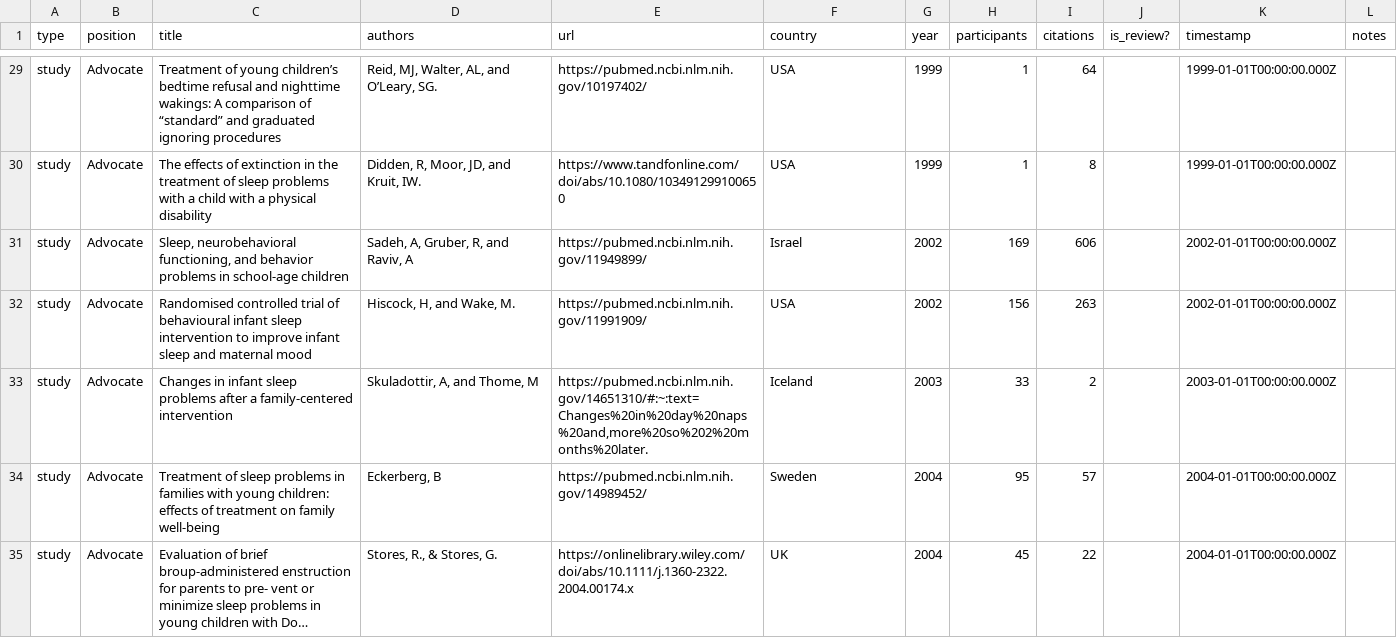
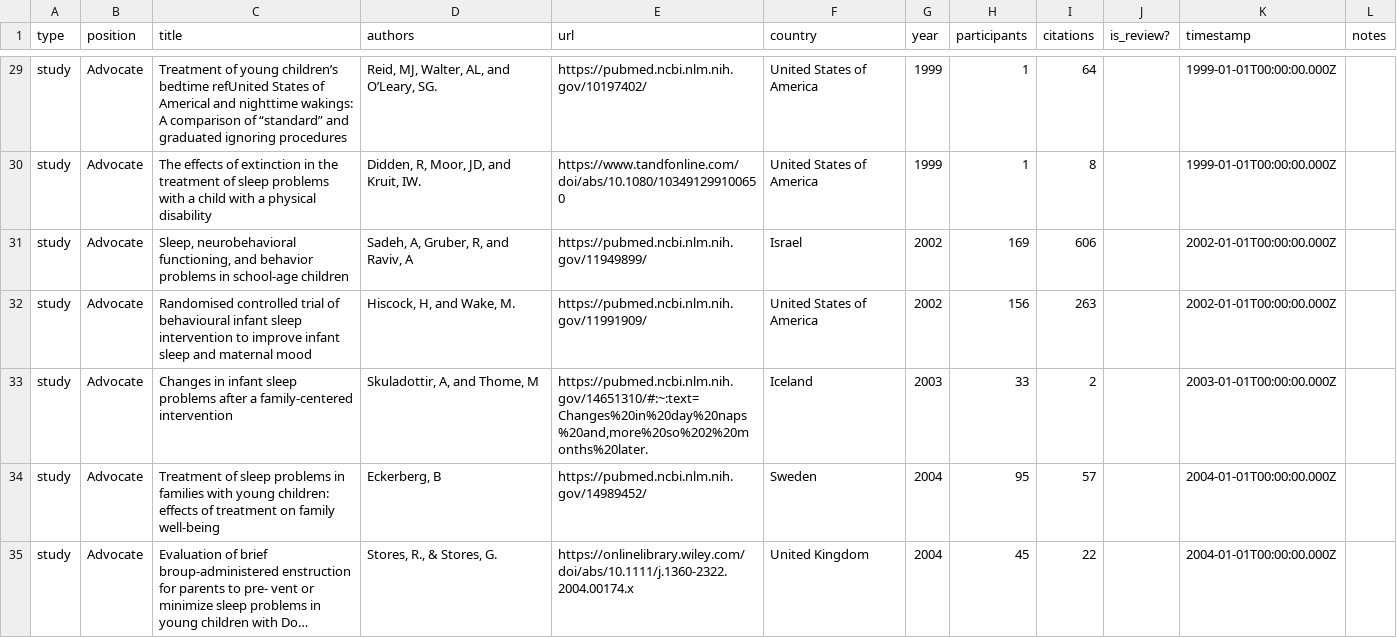
Before and after one commit to the-pudding/sleep-training, a CSV file: src/data/studies.csv, drawn as a sheet; only a part is shown, gaps mark what is left out; long unchanged cells end in …; the diff covers the shown part only; the diff names each change by its address in the sheet, - before the commit and + after, or states it on an @@ line.

```diff
--- a/src/data/studies.csv
+++ b/src/data/studies.csv
-C29 (title): …children’s bedtime refusal and nighttime…
+C29 (title): …children’s bedtime refUnited States of Americal and nighttime…
-F29:F30 (country): USA
+F29:F30 (country): United States of America
-F32 (country): USA
+F32 (country): United States of America
-F35 (country): UK
+F35 (country): United Kingdom
```
Also changed, not shown: 39 edited cells elsewhere in this file, src/data/articles.csv, 5 other files.
